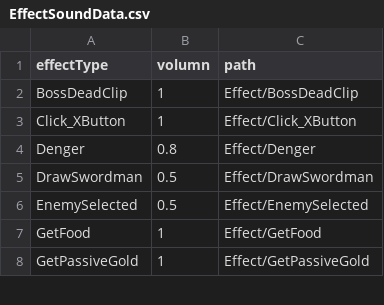
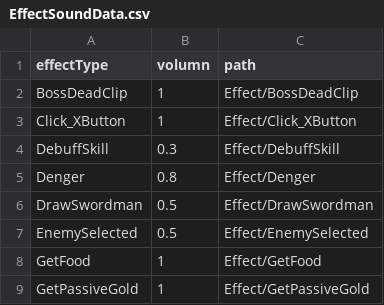
Before and after one commit to Penguin-God/TowerDefenseGame, a CSV file: Assets/0_Multi/Resources/Data/SoundData/EffectSoundData.csv, drawn as a sheet; only a part is shown; the diff names each change by its address in the sheet, - before the commit and + after, or states it on an @@ line.

```diff
--- a/Assets/0_Multi/Resources/Data/SoundData/EffectSoundData.csv
+++ b/Assets/0_Multi/Resources/Data/SoundData/EffectSoundData.csv
+row 4: DebuffSkill | 0.3 | Effect/DebuffSkill
```
Also changed, not shown: 6 other files.
